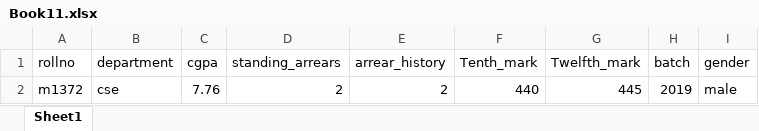
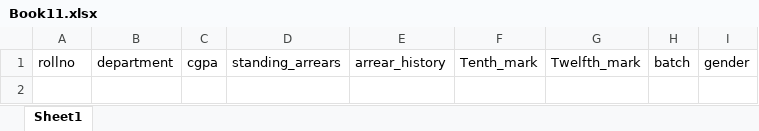
Before and after one commit to sudharsan2/placeflow, an Excel workbook: ExcelTemplate/Book11.xlsx, sheet Sheet1, drawn as a sheet; values as stored, in another font and other column widths than the file's, no borders; the diff names each change by its address in the sheet, - before the commit and + after, or states it on an @@ line.

```diff
--- a/ExcelTemplate/Book11.xlsx (sheet Sheet1)
+++ b/ExcelTemplate/Book11.xlsx (sheet Sheet1)
-row 2: m1372 | cse | 7.76 | 2 | 2 | 440 | 445 | 2019 | male
```
Also changed, not shown: ExcelTemplate/appliedStudents.xlsx, 15 other files.
